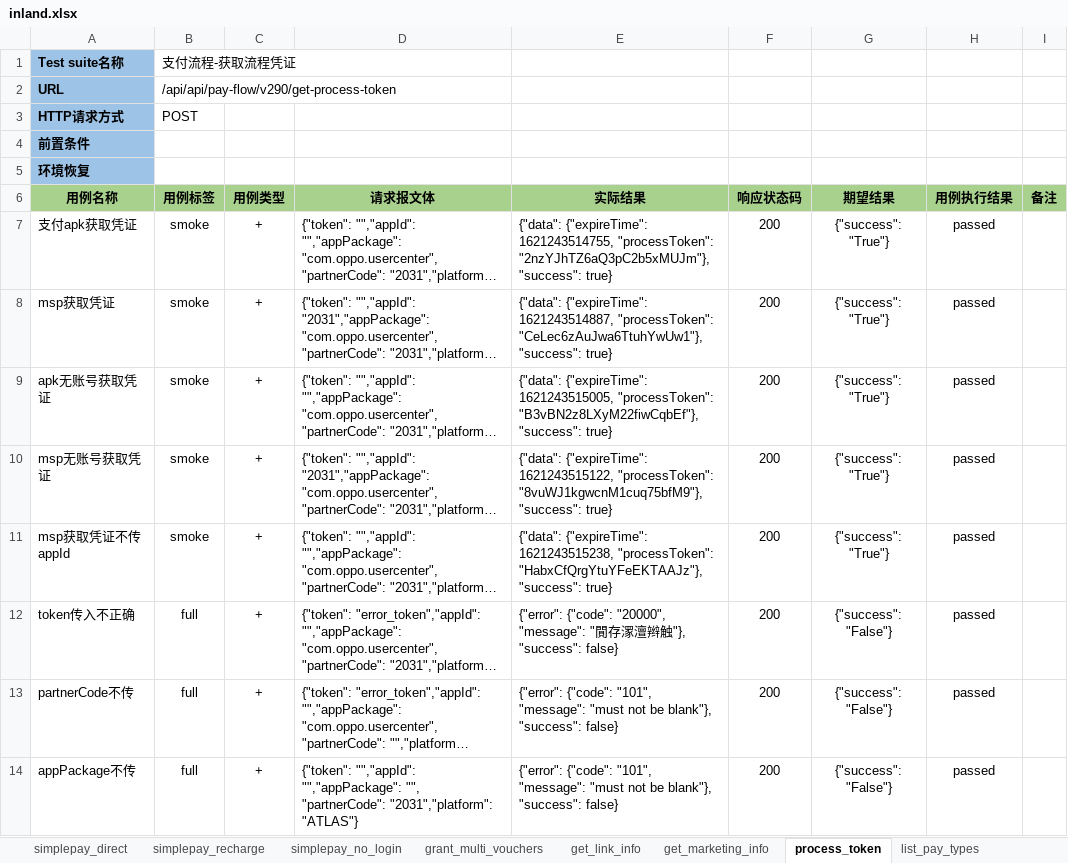
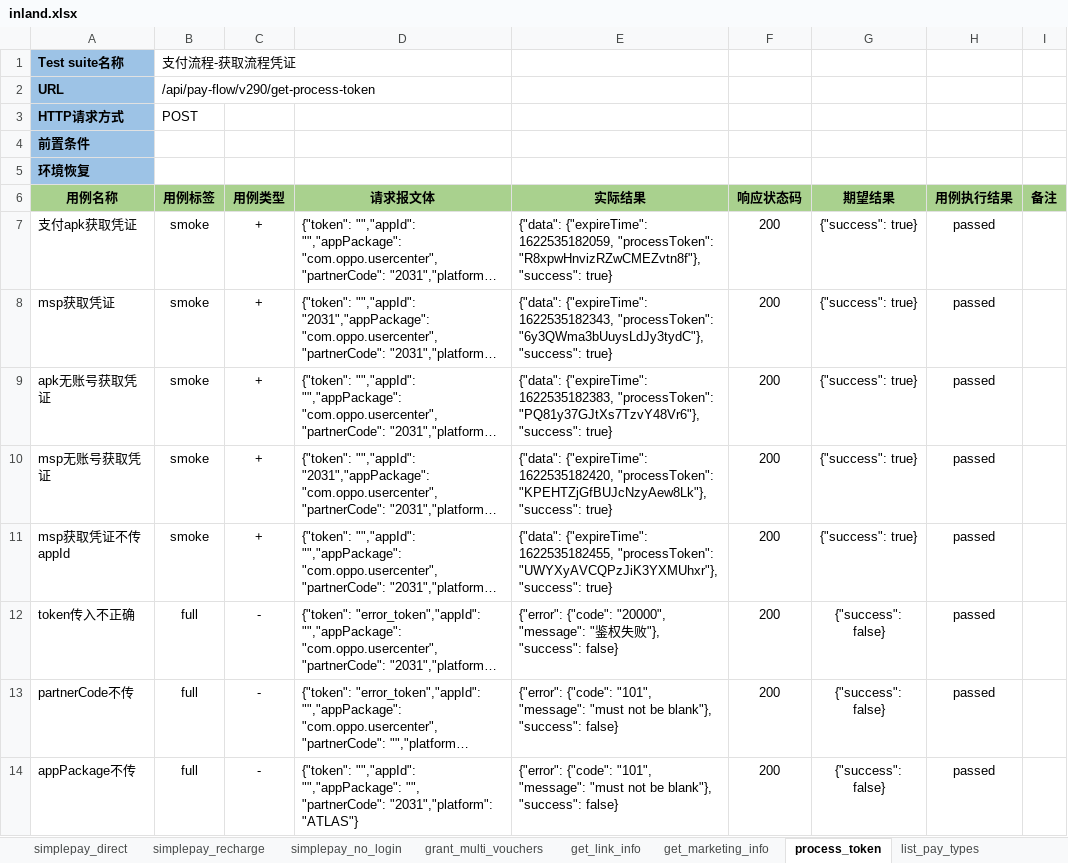
Before and after one commit to flysun28/MyAutomationArchitecture, an Excel workbook: case/src/http/inland.xlsx, sheet process_token, drawn as a sheet; long unchanged cells end in …; values as stored, in another font and other column widths than the file's, no borders; the diff names each change by its address in the sheet, - before the commit and + after, or states it on an @@ line.

```diff
--- a/case/src/http/inland.xlsx (sheet process_token)
+++ b/case/src/http/inland.xlsx (sheet process_token)
-B2 (用例标签): /api/api/pay-flow/v290/get-process-token
+B2 (用例标签): /api/pay-flow/v290/get-process-token
-E7 (实际结果): {"data": {"expireTime": 1621243514755, "processToken": "2nzYJhTZ6aQ3pC2b5xMUJm"}, "success": true}
+E7 (实际结果): {"data": {"expireTime": 1622535182059, "processToken": "R8xpwHnvizRZwCMEZvtn8f"}, "success": true}
-G7:G11 (期望结果): {"success": "True"}
+G7:G11 (期望结果): {"success": true}
-E8 (实际结果): {"data": {"expireTime": 1621243514887, "processToken": "CeLec6zAuJwa6TtuhYwUw1"}, "success": true}
+E8 (实际结果): {"data": {"expireTime": 1622535182343, "processToken": "6y3QWma3bUuysLdJy3tydC"}, "success": true}
-E9 (实际结果): {"data": {"expireTime": 1621243515005, "processToken": "B3vBN2z8LXyM22fiwCqbEf"}, "success": true}
+E9 (实际结果): {"data": {"expireTime": 1622535182383, "processToken": "PQ81y37GJtXs7TzvY48Vr6"}, "success": true}
-E10 (实际结果): {"data": {"expireTime": 1621243515122, "processToken": "8vuWJ1kgwcnM1cuq75bfM9"}, "success": true}
+E10 (实际结果): {"data": {"expireTime": 1622535182420, "processToken": "KPEHTZjGfBUJcNzyAew8Lk"}, "success": true}
-E11 (实际结果): {"data": {"expireTime": 1621243515238, "processToken": "HabxCfQrgYtuYFeEKTAAJz"}, "success": true}
+E11 (实际结果): {"data": {"expireTime": 1622535182455, "processToken": "UWYXyAVCQPzJiK3YXMUhxr"}, "success": true}
-C12:C14 (用例类型): +
+C12:C14 (用例类型): -
-E12 (实际结果): …"message": "閴存潈澶辫触"}, "success":…
+E12 (实际结果): …"message": "鉴权失败"}, "success":…
-G12:G14 (期望结果): {"success": "False"}
+G12:G14 (期望结果): {"success": false}
```
Also changed, not shown: sheet grant_multi_vouchers, other sheet tabs, formulas that keep their value, 39 other files.
